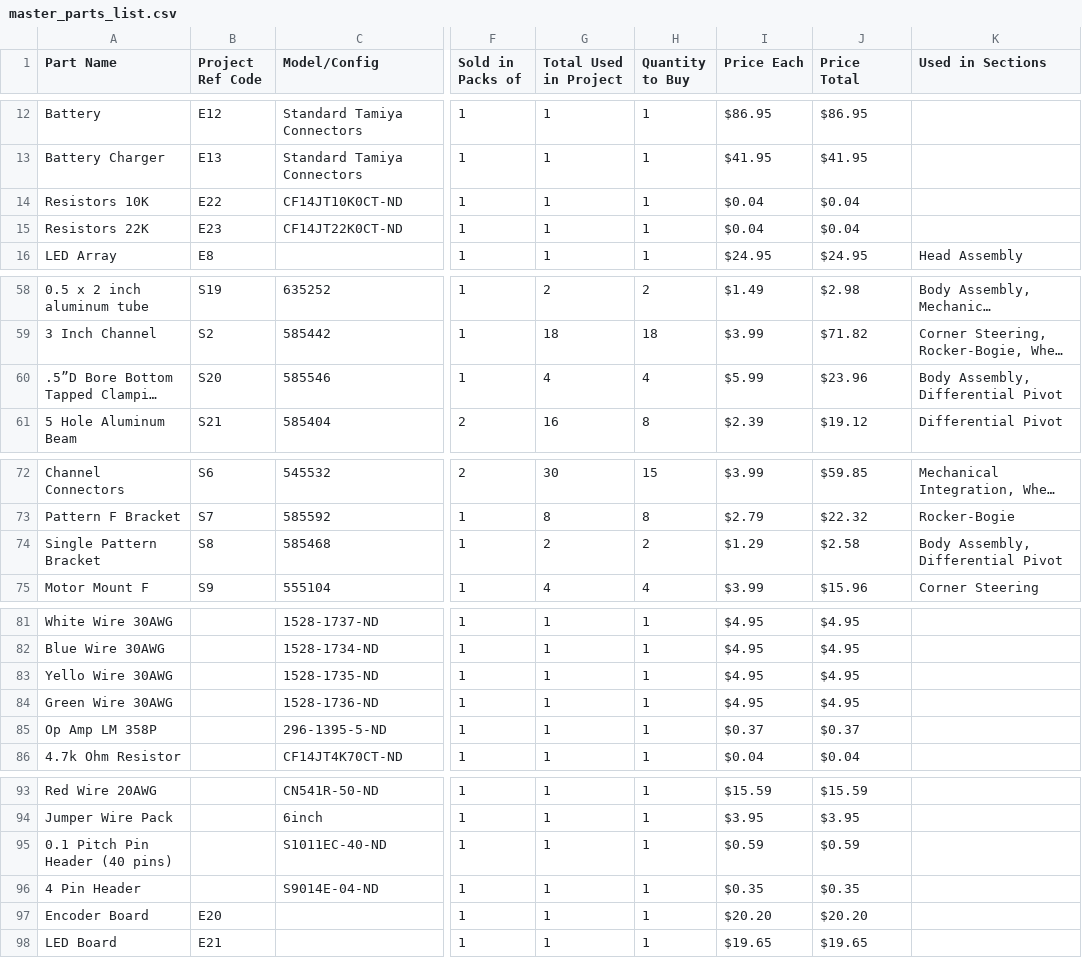
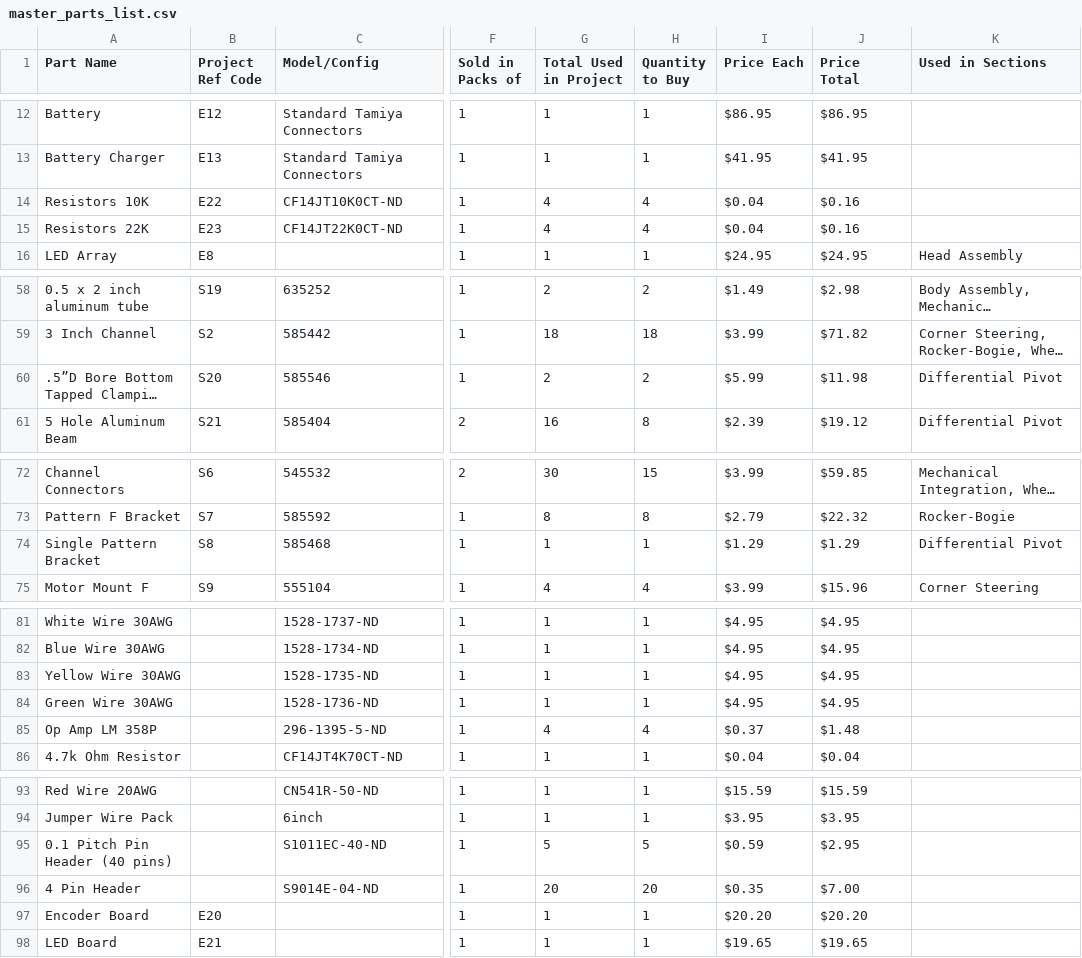
Before and after one commit to nasa-jpl/open-source-rover, a CSV file: master_parts_list.csv, drawn as a sheet; only a part is shown, gaps mark what is left out; long unchanged cells end in …; the diff covers the shown part only; the diff names each change by its address in the sheet, - before the commit and + after, or states it on an @@ line.

Commit message:
Fixed parts count

```diff
--- a/master_parts_list.csv
+++ b/master_parts_list.csv
-G14:G15 (Total Used in Project): 1
+G14:G15 (Total Used in Project): 4
-H14:H15 (Quantity to Buy): 1
+H14:H15 (Quantity to Buy): 4
-J14:J15 (Price Total): $0.04
+J14:J15 (Price Total): $0.16
-G60 (Total Used in Project): 4
+G60 (Total Used in Project): 2
-H60 (Quantity to Buy): 4
+H60 (Quantity to Buy): 2
-J60 (Price Total): $23.96
+J60 (Price Total): $11.98
-K60 (Used in Sections): Body Assembly, Differential Pivot
+K60 (Used in Sections): Differential Pivot
-G74 (Total Used in Project): 2
+G74 (Total Used in Project): 1
-H74 (Quantity to Buy): 2
+H74 (Quantity to Buy): 1
-J74 (Price Total): $2.58
+J74 (Price Total): $1.29
-K74 (Used in Sections): Body Assembly, Differential Pivot
+K74 (Used in Sections): Differential Pivot
-A83 (Part Name): Yello Wire 30AWG
+A83 (Part Name): Yellow Wire 30AWG
-G85 (Total Used in Project): 1
+G85 (Total Used in Project): 4
-H85 (Quantity to Buy): 1
+H85 (Quantity to Buy): 4
-J85 (Price Total): $0.37
+J85 (Price Total): $1.48
-G95 (Total Used in Project): 1
+G95 (Total Used in Project): 5
-H95 (Quantity to Buy): 1
+H95 (Quantity to Buy): 5
-J95 (Price Total): $0.59
+J95 (Price Total): $2.95
-G96 (Total Used in Project): 1
+G96 (Total Used in Project): 20
-H96 (Quantity to Buy): 1
+H96 (Quantity to Buy): 20
-J96 (Price Total): $0.35
+J96 (Price Total): $7.00
```
Also changed, not shown: 3 edited cells elsewhere in this file, parts_list_reference.csv, 3 other files.
